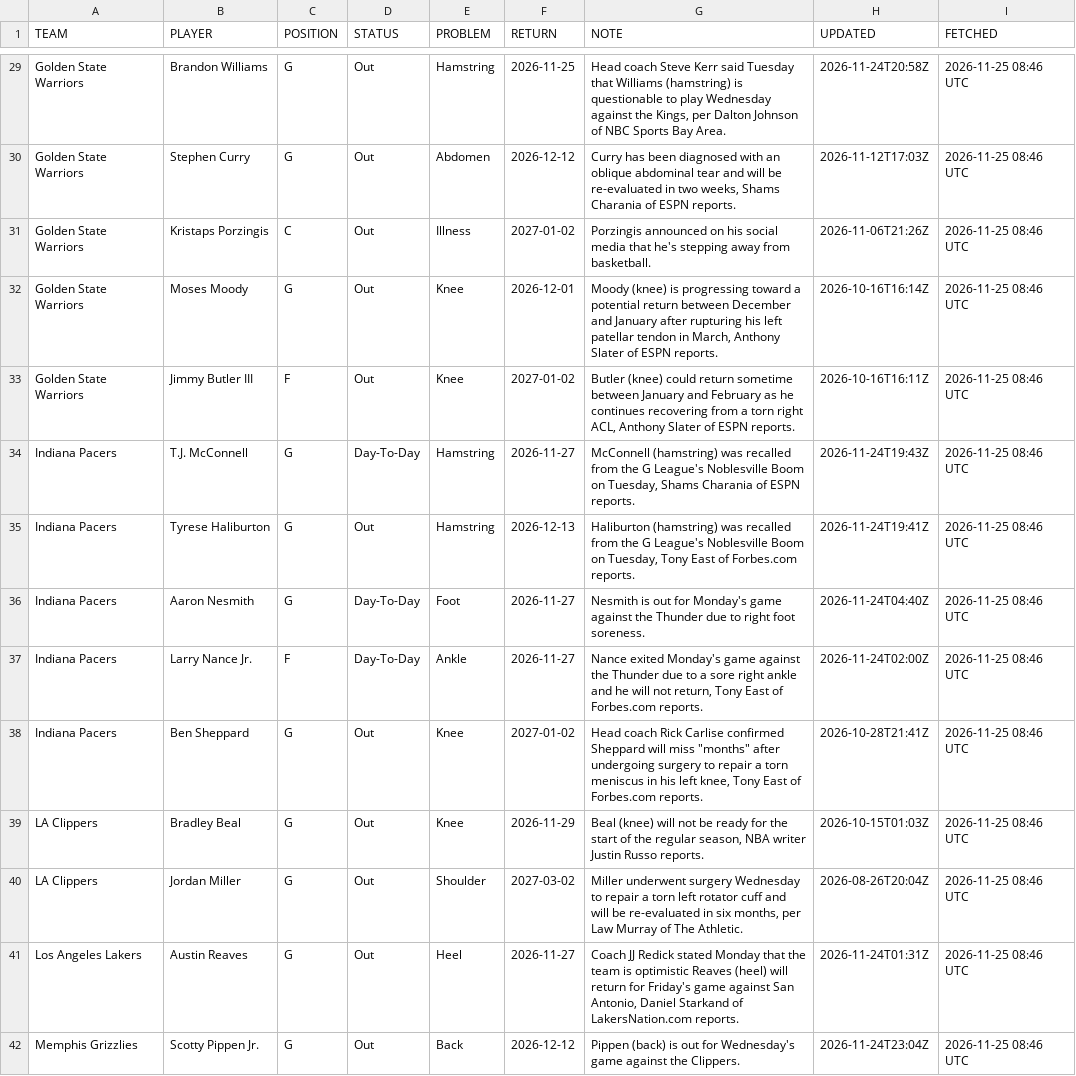
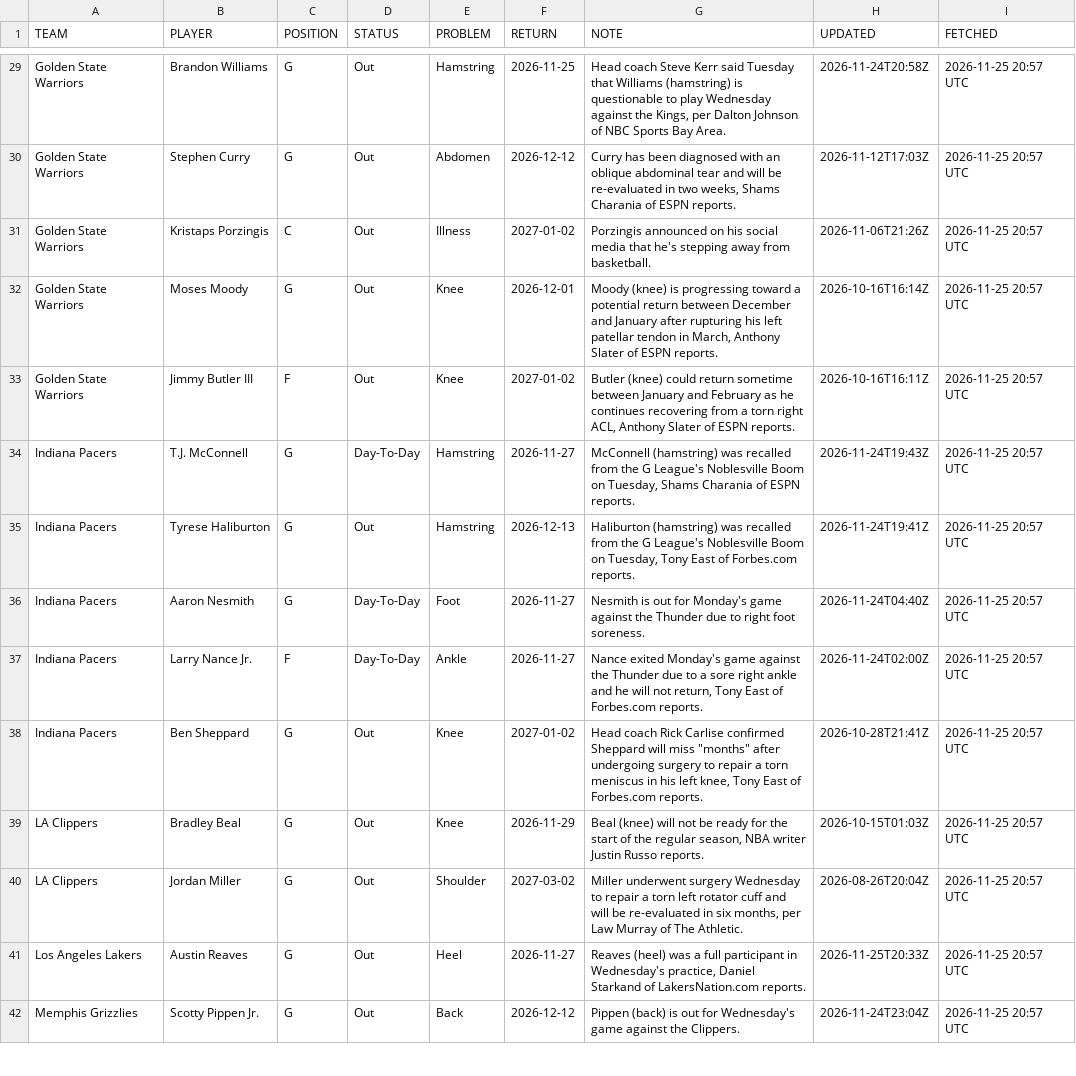
Before and after one commit to Maurizo77/sport-predictor, a CSV file: injuries_log.csv, drawn as a sheet; only a part is shown, gaps mark what is left out; the diff covers the shown part only; the diff names each change by its address in the sheet, - before the commit and + after, or states it on an @@ line.

```diff
--- a/injuries_log.csv
+++ b/injuries_log.csv
-I29:I42 (FETCHED): 2026-11-25 08:46 UTC
+I29:I42 (FETCHED): 2026-11-25 20:57 UTC
-G41 (NOTE): Coach JJ Redick stated Monday that the team is optimistic Reaves (heel) will return for Friday's game against San Antonio, Daniel Starkand…
+G41 (NOTE): Reaves (heel) was a full participant in Wednesday's practice, Daniel Starkand…
-H41 (UPDATED): 2026-11-24T01:31Z
+H41 (UPDATED): 2026-11-25T20:33Z
```
Also changed, not shown: 5 added rows, 3 removed rows and 93 edited cells elsewhere in this file.
